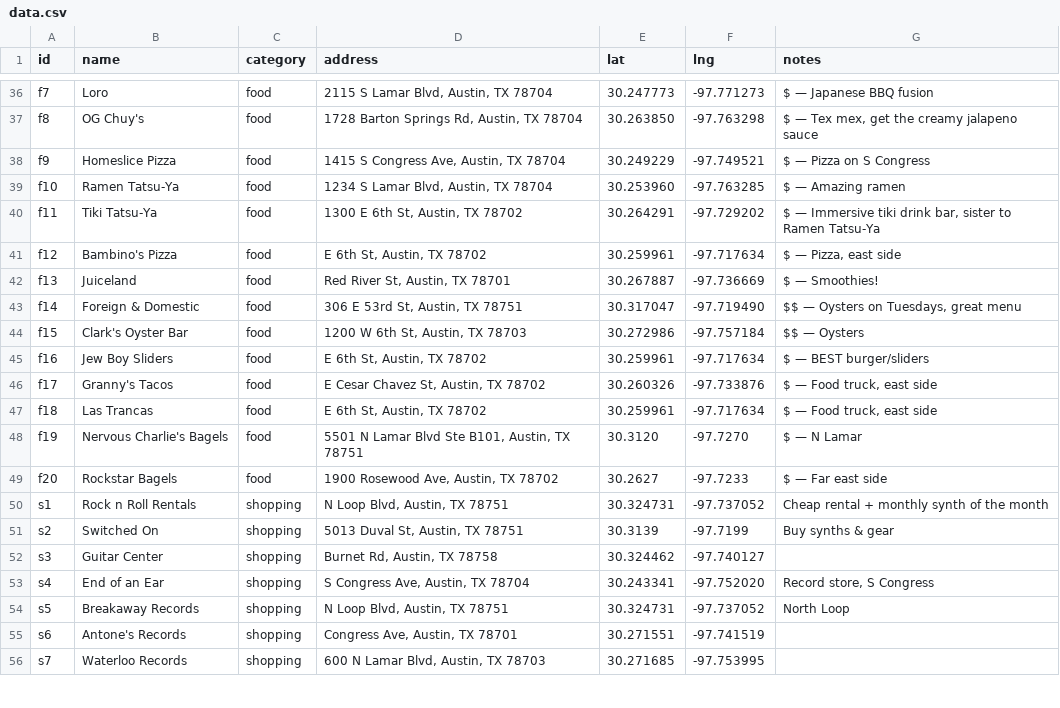
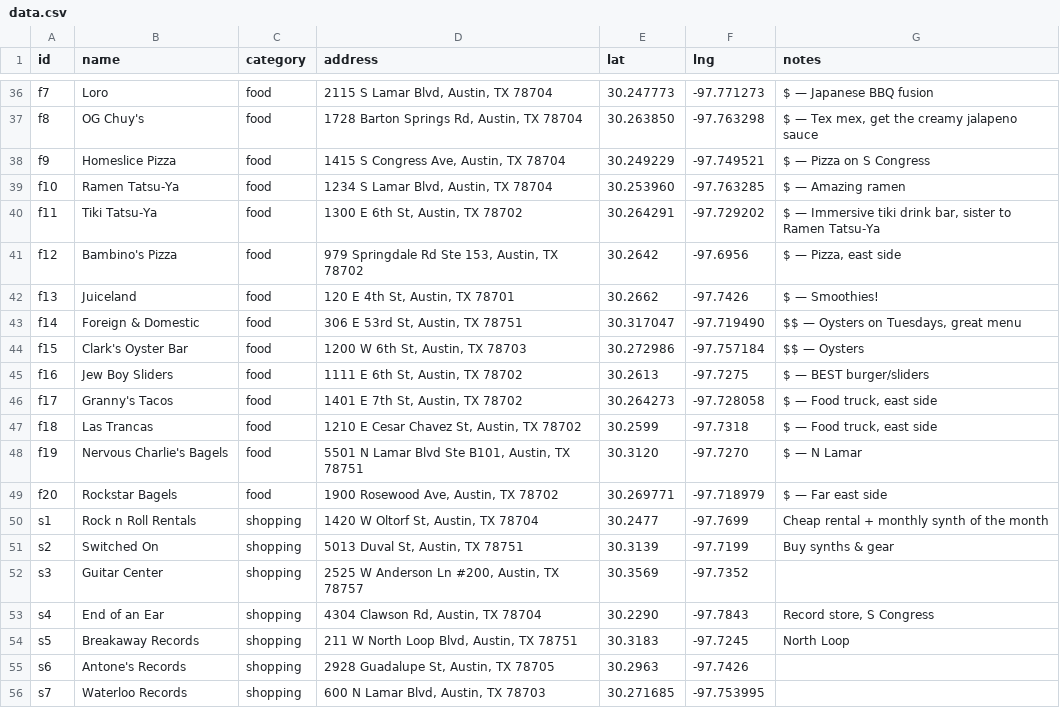
Before and after one commit to Dodafilm/Claude-Code-Public, a CSV file: Austin-Rec-Map/data.csv, drawn as a sheet; only a part is shown, gaps mark what is left out; the diff covers the shown part only.

```diff
--- a/Austin-Rec-Map/data.csv
+++ b/Austin-Rec-Map/data.csv
@@ -40,17 +40,17 @@ f10,Ramen Tatsu-Ya,food,"1234 S Lamar Blvd, Austin, TX 78704",30.253960,-97.7632
 f11,Tiki Tatsu-Ya,food,"1300 E 6th St, Austin, TX 78702",30.264291,-97.729202,"$ — Immersive tiki drink bar, sister to Ramen Tatsu-Ya"
-f12,Bambino's Pizza,food,"E 6th St, Austin, TX 78702",30.259961,-97.717634,"$ — Pizza, east side"
-f13,Juiceland,food,"Red River St, Austin, TX 78701",30.267887,-97.736669,$ — Smoothies!
+f12,Bambino's Pizza,food,"979 Springdale Rd Ste 153, Austin, TX 78702",30.2642,-97.6956,"$ — Pizza, east side"
+f13,Juiceland,food,"120 E 4th St, Austin, TX 78701",30.2662,-97.7426,$ — Smoothies!
 f14,Foreign & Domestic,food,"306 E 53rd St, Austin, TX 78751",30.317047,-97.719490,"$$ — Oysters on Tuesdays, great menu"
 f15,Clark's Oyster Bar,food,"1200 W 6th St, Austin, TX 78703",30.272986,-97.757184,$$ — Oysters
-f16,Jew Boy Sliders,food,"E 6th St, Austin, TX 78702",30.259961,-97.717634,$ — BEST burger/sliders
-f17,Granny's Tacos,food,"E Cesar Chavez St, Austin, TX 78702",30.260326,-97.733876,"$ — Food truck, east side"
-f18,Las Trancas,food,"E 6th St, Austin, TX 78702",30.259961,-97.717634,"$ — Food truck, east side"
+f16,Jew Boy Sliders,food,"1111 E 6th St, Austin, TX 78702",30.2613,-97.7275,$ — BEST burger/sliders
+f17,Granny's Tacos,food,"1401 E 7th St, Austin, TX 78702",30.264273,-97.728058,"$ — Food truck, east side"
+f18,Las Trancas,food,"1210 E Cesar Chavez St, Austin, TX 78702",30.2599,-97.7318,"$ — Food truck, east side"
 f19,Nervous Charlie's Bagels,food,"5501 N Lamar Blvd Ste B101, Austin, TX 78751",30.3120,-97.7270,$ — N Lamar
-f20,Rockstar Bagels,food,"1900 Rosewood Ave, Austin, TX 78702",30.2627,-97.7233,$ — Far east side
-s1,Rock n Roll Rentals,shopping,"N Loop Blvd, Austin, TX 78751",30.324731,-97.737052,Cheap rental + monthly synth of the month
+f20,Rockstar Bagels,food,"1900 Rosewood Ave, Austin, TX 78702",30.269771,-97.718979,$ — Far east side
+s1,Rock n Roll Rentals,shopping,"1420 W Oltorf St, Austin, TX 78704",30.2477,-97.7699,Cheap rental + monthly synth of the month
 s2,Switched On,shopping,"5013 Duval St, Austin, TX 78751",30.3139,-97.7199,Buy synths & gear
-s3,Guitar Center,shopping,"Burnet Rd, Austin, TX 78758",30.324462,-97.740127,
-s4,End of an Ear,shopping,"S Congress Ave, Austin, TX 78704",30.243341,-97.752020,"Record store, S Congress"
-s5,Breakaway Records,shopping,"N Loop Blvd, Austin, TX 78751",30.324731,-97.737052,North Loop
-s6,Antone's Records,shopping,"Congress Ave, Austin, TX 78701",30.271551,-97.741519,
+s3,Guitar Center,shopping,"2525 W Anderson Ln #200, Austin, TX 78757",30.3569,-97.7352,
+s4,End of an Ear,shopping,"4304 Clawson Rd, Austin, TX 78704",30.2290,-97.7843,"Record store, S Congress"
+s5,Breakaway Records,shopping,"211 W North Loop Blvd, Austin, TX 78751",30.3183,-97.7245,North Loop
+s6,Antone's Records,shopping,"2928 Guadalupe St, Austin, TX 78705",30.2963,-97.7426,
 s7,Waterloo Records,shopping,"600 N Lamar Blvd, Austin, TX 78703",30.271685,-97.753995,
```
Also changed, not shown: 97 edited cells elsewhere in this file, 1 other file.
